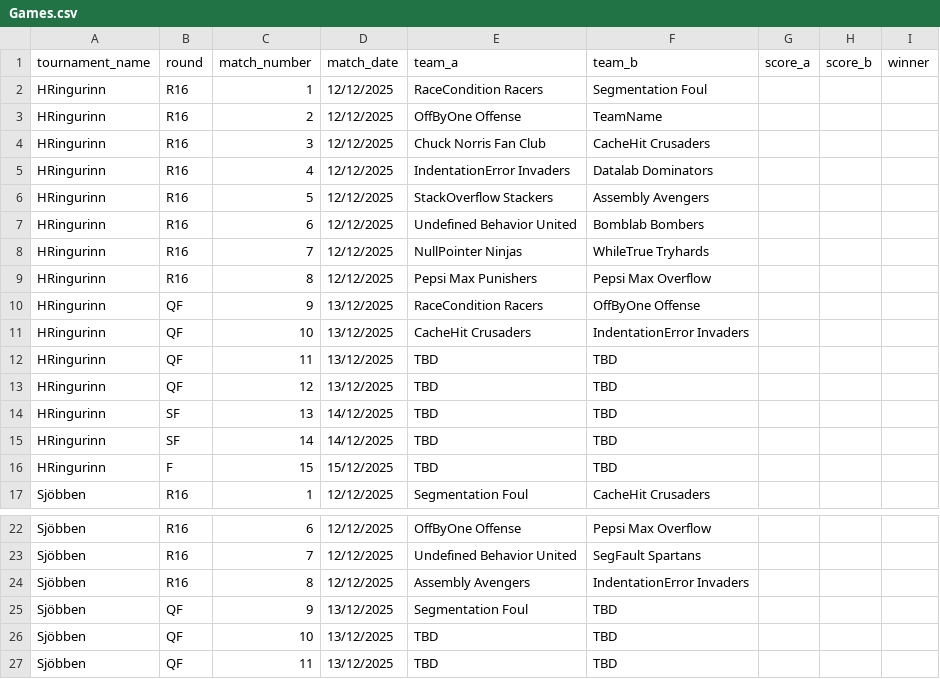
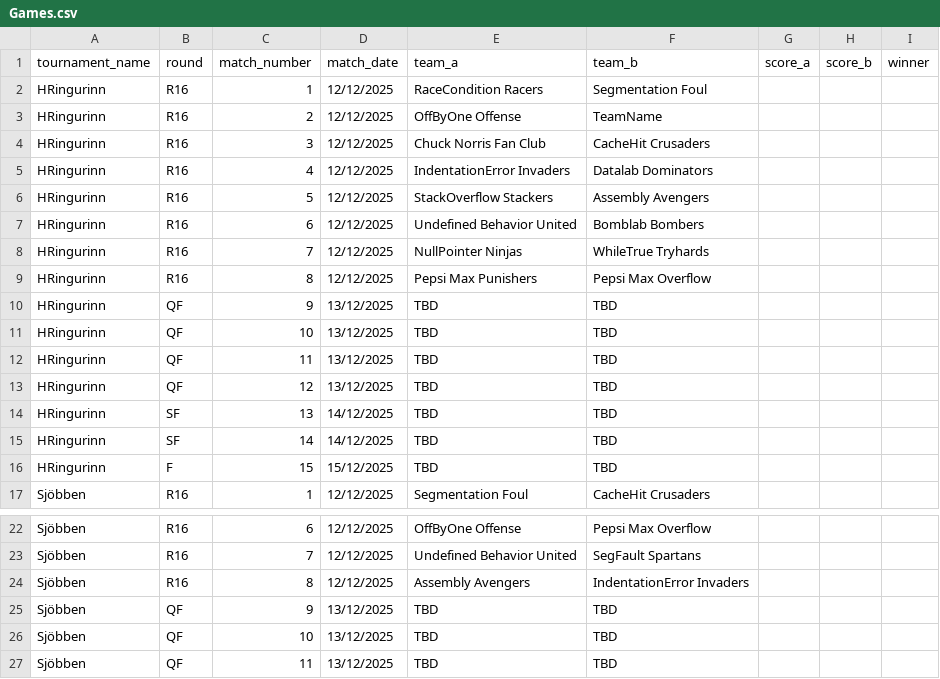
Before and after one commit to Atlihero/Verklegt-1, a CSV file: data_layer/_data/Games.csv, drawn as a sheet; only a part is shown, gaps mark what is left out.

Commit message:
error handling í publicViewer

```diff
--- a/data_layer/_data/Games.csv
+++ b/data_layer/_data/Games.csv
@@ -9,4 +9,4 @@ HRingurinn,R16,7,12/12/2025,NullPointer Ninjas,WhileTrue Tryhards,,,
 HRingurinn,R16,8,12/12/2025,Pepsi Max Punishers,Pepsi Max Overflow,,,
-HRingurinn,QF,9,13/12/2025,RaceCondition Racers,OffByOne Offense,,,
-HRingurinn,QF,10,13/12/2025,CacheHit Crusaders,IndentationError Invaders,,,
+HRingurinn,QF,9,13/12/2025,TBD,TBD,,,
+HRingurinn,QF,10,13/12/2025,TBD,TBD,,,
 HRingurinn,QF,11,13/12/2025,TBD,TBD,,,
@@ -24,3 +24,3 @@ Sjöbben,R16,7,12/12/2025,Undefined Behavior United,SegFault Spartans,,,
 Sjöbben,R16,8,12/12/2025,Assembly Avengers,IndentationError Invaders,,,
-Sjöbben,QF,9,13/12/2025,Segmentation Foul,TBD,,,
+Sjöbben,QF,9,13/12/2025,TBD,TBD,,,
 Sjöbben,QF,10,13/12/2025,TBD,TBD,,,
```
Also changed, not shown: 1 other file.
